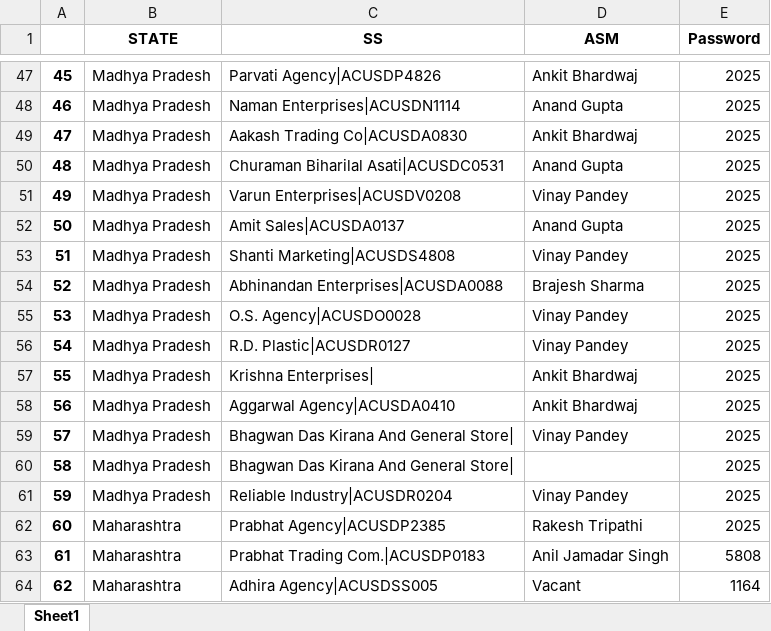
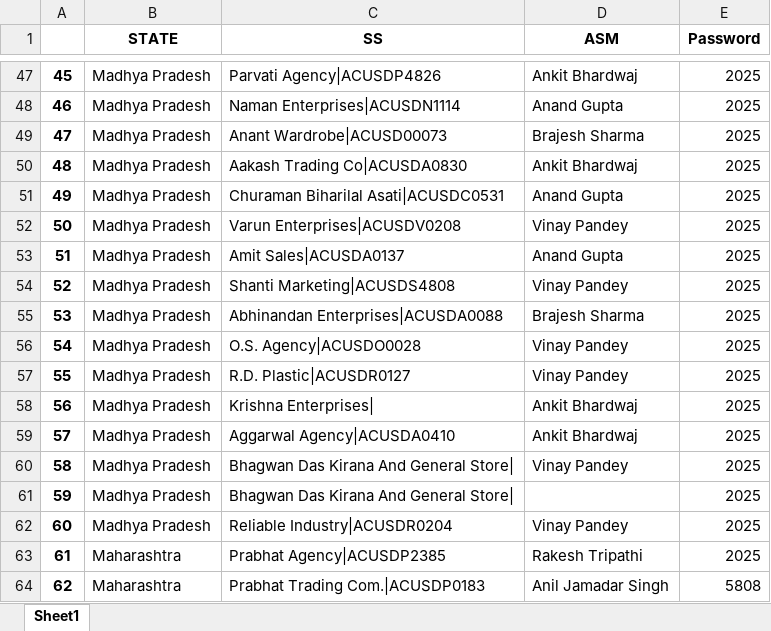
Before and after one commit to Subhash511/Priya_Gold_ASM_Tracker, an Excel workbook: password.xlsx, sheet Sheet1, drawn as a sheet; only a part is shown, gaps mark what is left out; values as stored, in another font and other column widths than the file's, no borders; the diff covers the shown part only; the diff names each change by its address in the sheet, - before the commit and + after, or states it on an @@ line.

```diff
--- a/password.xlsx (sheet Sheet1)
+++ b/password.xlsx (sheet Sheet1)
-C49 (SS): Aakash Trading Co|ACUSDA0830
+C49 (SS): Anant Wardrobe|ACUSD00073
-D49 (ASM): Ankit Bhardwaj
+D49 (ASM): Brajesh Sharma
-C50 (SS): Churaman Biharilal Asati|ACUSDC0531
+C50 (SS): Aakash Trading Co|ACUSDA0830
-D50 (ASM): Anand Gupta
+D50 (ASM): Ankit Bhardwaj
-C51 (SS): Varun Enterprises|ACUSDV0208
+C51 (SS): Churaman Biharilal Asati|ACUSDC0531
-D51 (ASM): Vinay Pandey
+D51 (ASM): Anand Gupta
-C52 (SS): Amit Sales|ACUSDA0137
+C52 (SS): Varun Enterprises|ACUSDV0208
-D52 (ASM): Anand Gupta
+D52 (ASM): Vinay Pandey
-C53 (SS): Shanti Marketing|ACUSDS4808
+C53 (SS): Amit Sales|ACUSDA0137
-D53 (ASM): Vinay Pandey
+D53 (ASM): Anand Gupta
-C54 (SS): Abhinandan Enterprises|ACUSDA0088
+C54 (SS): Shanti Marketing|ACUSDS4808
-D54 (ASM): Brajesh Sharma
+D54 (ASM): Vinay Pandey
-C55 (SS): O.S. Agency|ACUSDO0028
+C55 (SS): Abhinandan Enterprises|ACUSDA0088
-D55 (ASM): Vinay Pandey
+D55 (ASM): Brajesh Sharma
-C56 (SS): R.D. Plastic|ACUSDR0127
+C56 (SS): O.S. Agency|ACUSDO0028
-C57 (SS): Krishna Enterprises|
+C57 (SS): R.D. Plastic|ACUSDR0127
-D57 (ASM): Ankit Bhardwaj
+D57 (ASM): Vinay Pandey
-C58 (SS): Aggarwal Agency|ACUSDA0410
+C58 (SS): Krishna Enterprises|
-C59 (SS): Bhagwan Das Kirana And General Store|
+C59 (SS): Aggarwal Agency|ACUSDA0410
-D59 (ASM): Vinay Pandey
+D59 (ASM): Ankit Bhardwaj
-D60 (ASM): (empty)
+D60 (ASM): Vinay Pandey
-C61 (SS): Reliable Industry|ACUSDR0204
+C61 (SS): Bhagwan Das Kirana And General Store|
-D61 (ASM): Vinay Pandey
+D61 (ASM): (empty)
-B62 (STATE): Maharashtra
+B62 (STATE): Madhya Pradesh
-C62 (SS): Prabhat Agency|ACUSDP2385
+C62 (SS): Reliable Industry|ACUSDR0204
-D62 (ASM): Rakesh Tripathi
+D62 (ASM): Vinay Pandey
-C63 (SS): Prabhat Trading Com.|ACUSDP0183
+C63 (SS): Prabhat Agency|ACUSDP2385
-D63 (ASM): Anil Jamadar Singh
+D63 (ASM): Rakesh Tripathi
-E63 (Password): 5808
+E63 (Password): 2025
-C64 (SS): Adhira Agency|ACUSDSS005
+C64 (SS): Prabhat Trading Com.|ACUSDP0183
-D64 (ASM): Vacant
+D64 (ASM): Anil Jamadar Singh
-E64 (Password): 1164
+E64 (Password): 5808
```
Also changed, not shown: 104 edited cells elsewhere in this sheet, Data/Checklist.xlsx, Data/db_master.xlsx, 4 other files.
